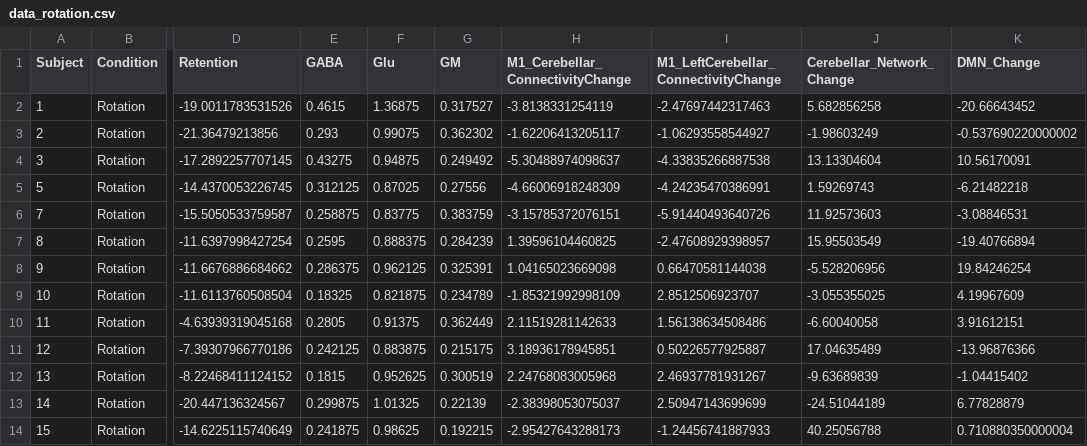
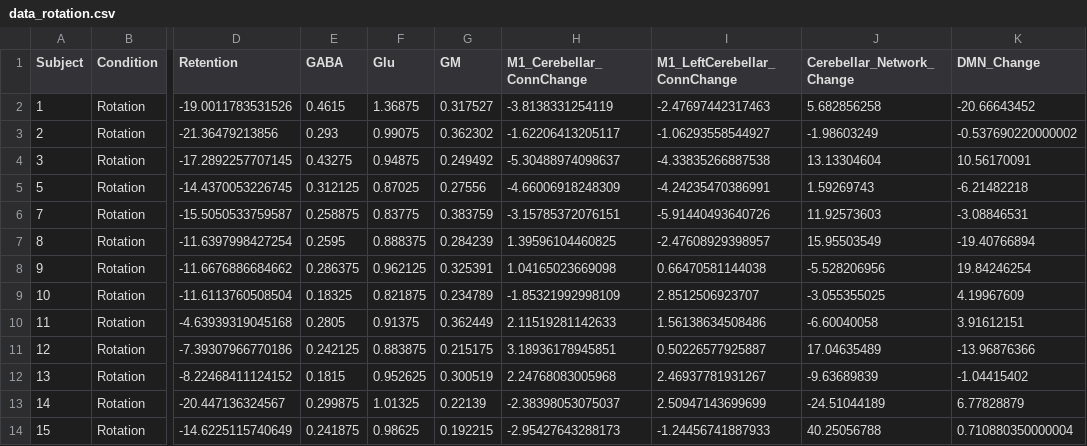
Before and after one commit to carobellum/m1_gaba_adaptation, a CSV file: data_rotation.csv, drawn as a sheet; only a part is shown, gaps mark what is left out; the diff names each change by its address in the sheet, - before the commit and + after, or states it on an @@ line.

```diff
--- a/data_rotation.csv
+++ b/data_rotation.csv
-H1: M1_Cerebellar_ConnectivityChange
+H1: M1_Cerebellar_ConnChange
-I1: M1_LeftCerebellar_ConnectivityChange
+I1: M1_LeftCerebellar_ConnChange
```
Also changed, not shown: data_control.csv, 3 other files.
